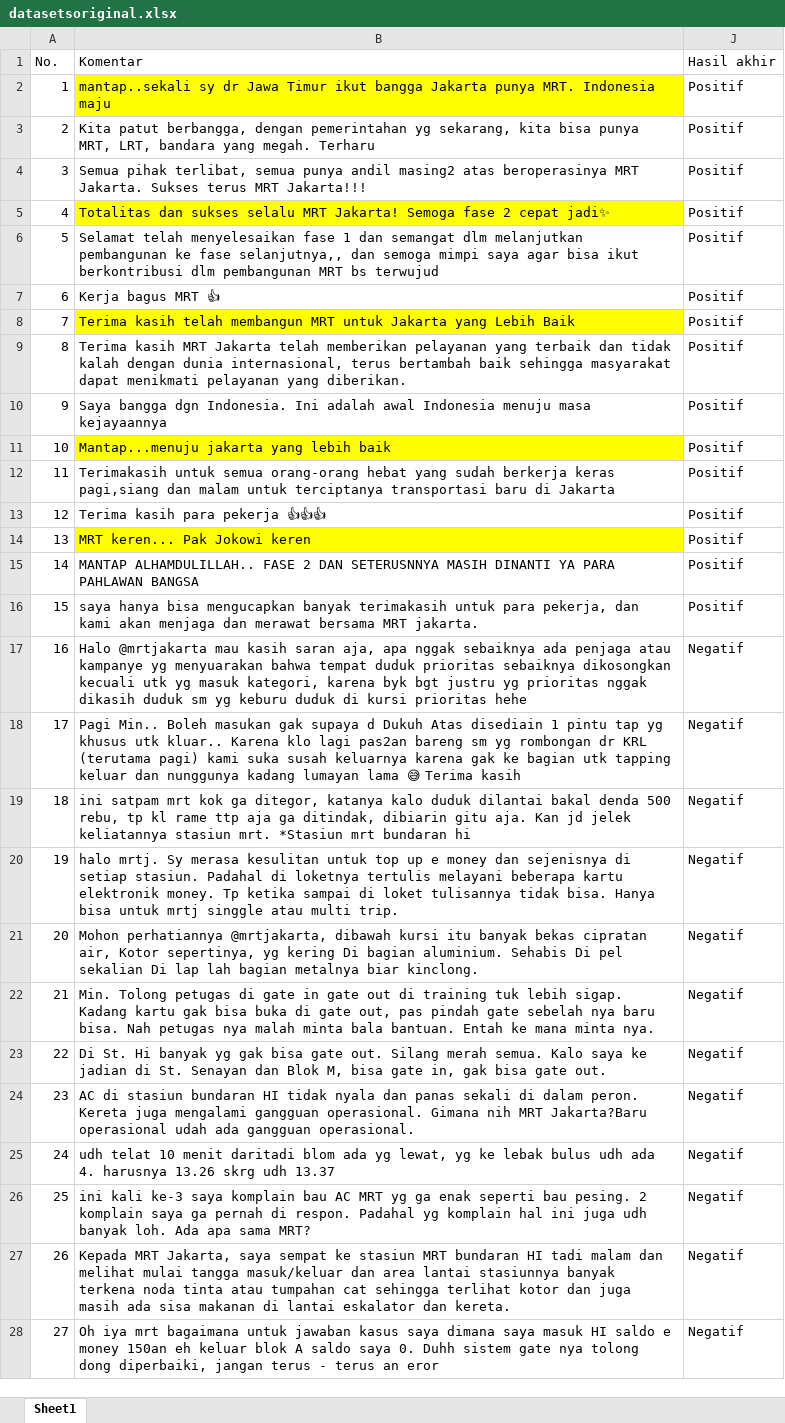
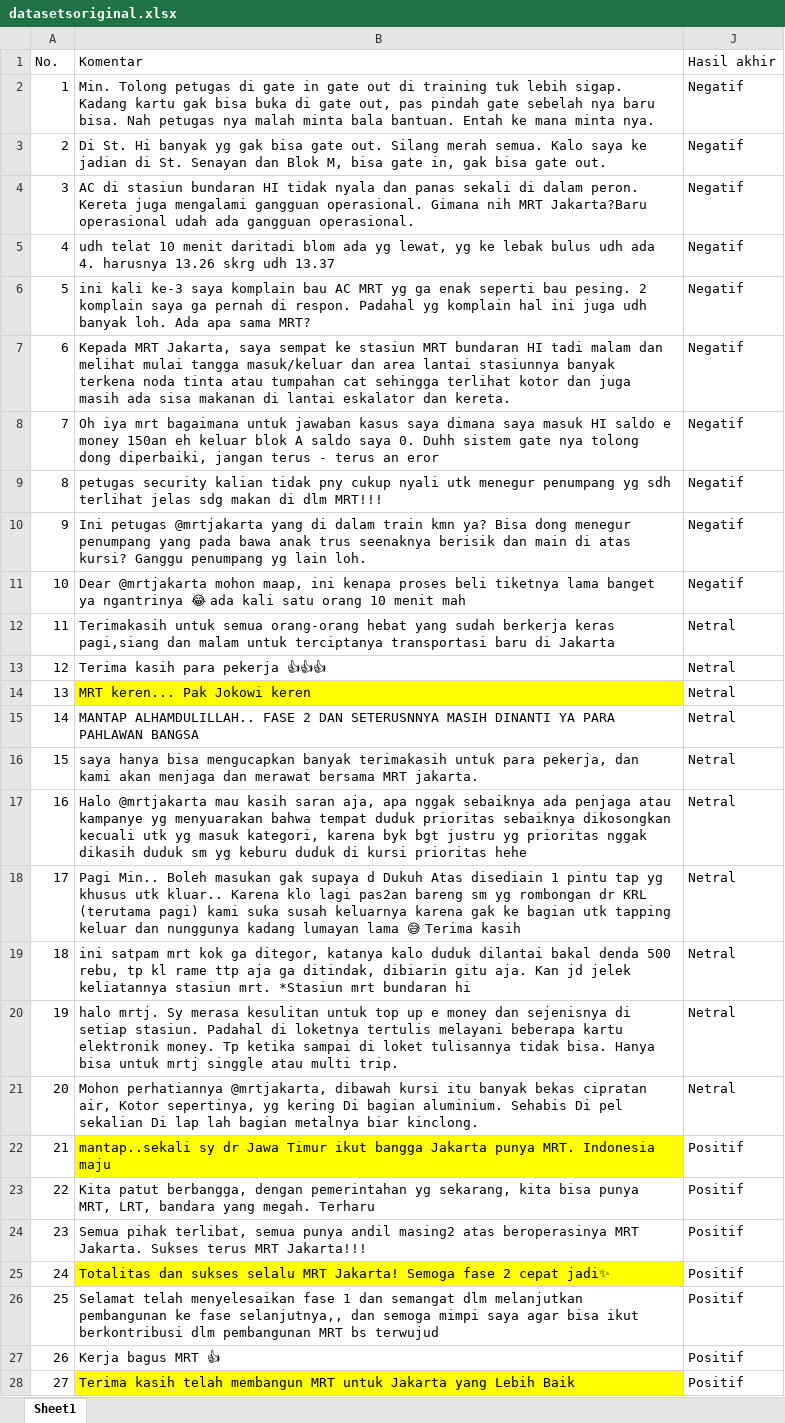
Before and after one commit to radityarin/skripsi, an Excel workbook: Code/datasetsoriginal.xlsx, sheet Sheet1, drawn as a sheet; only a part is shown; values as stored, in another font and other column widths than the file's, no borders; the diff covers the shown part only; the diff names each change by its address in the sheet, - before the commit and + after, or states it on an @@ line.

Commit message:
manualisasi data naive bayes

```diff
--- a/Code/datasetsoriginal.xlsx (sheet Sheet1)
+++ b/Code/datasetsoriginal.xlsx (sheet Sheet1)
-B2 (Komentar): mantap..sekali sy dr Jawa Timur ikut bangga Jakarta punya MRT. Indonesia maju
+B2 (Komentar): Min. Tolong petugas di gate in gate out di training tuk lebih sigap. Kadang kartu gak bisa buka di gate out, pas pindah gate sebelah nya baru bisa. Nah petugas nya malah minta bala bantuan. Entah ke mana minta nya.
-B2 fill: #FFFF00
+B2 fill: none
-J2:J11 (Hasil akhir): Positif
+J2:J11 (Hasil akhir): Negatif
-B3 (Komentar): Kita patut berbangga, dengan pemerintahan yg sekarang, kita bisa punya MRT, LRT, bandara yang megah. Terharu
+B3 (Komentar): Di St. Hi banyak yg gak bisa gate out. Silang merah semua. Kalo saya ke jadian di St. Senayan dan Blok M, bisa gate in, gak bisa gate out.
-B4 (Komentar): Semua pihak terlibat, semua punya andil masing2 atas beroperasinya MRT Jakarta. Sukses terus MRT Jakarta!!!
+B4 (Komentar): AC di stasiun bundaran HI tidak nyala dan panas sekali di dalam peron. Kereta juga mengalami gangguan operasional. Gimana nih MRT Jakarta?Baru operasional udah ada gangguan operasional.
-B5 (Komentar): Totalitas dan sukses selalu MRT Jakarta! Semoga fase 2 cepat jadi✨
+B5 (Komentar): udh telat 10 menit daritadi blom ada yg lewat, yg ke lebak bulus udh ada 4. harusnya 13.26 skrg udh 13.37
-B5 fill: #FFFF00
+B5 fill: none
-B6 (Komentar): Selamat telah menyelesaikan fase 1 dan semangat dlm melanjutkan pembangunan ke fase selanjutnya,, dan semoga mimpi saya agar bisa ikut berkontribusi dlm pembangunan MRT bs terwujud
+B6 (Komentar): ini kali ke-3 saya komplain bau AC MRT yg ga enak seperti bau pesing. 2 komplain saya ga pernah di respon. Padahal yg komplain hal ini juga udh banyak loh. Ada apa sama MRT?
-B7 (Komentar): Kerja bagus MRT 👍
+B7 (Komentar): Kepada MRT Jakarta, saya sempat ke stasiun MRT bundaran HI tadi malam dan melihat mulai tangga masuk/keluar dan area lantai stasiunnya banyak terkena noda tinta atau tumpahan cat sehingga terlihat kotor dan juga masih ada sisa makanan di lantai eskalator dan kereta.
-B8 (Komentar): Terima kasih telah membangun MRT untuk Jakarta yang Lebih Baik
+B8 (Komentar): Oh iya mrt bagaimana untuk jawaban kasus saya dimana saya masuk HI saldo e money 150an eh keluar blok A saldo saya 0. Duhh sistem gate nya tolong dong diperbaiki, jangan terus - terus an eror
-B8 fill: #FFFF00
+B8 fill: none
-B9 (Komentar): Terima kasih MRT Jakarta telah memberikan pelayanan yang terbaik dan tidak kalah dengan dunia internasional, terus bertambah baik sehingga masyarakat dapat menikmati pelayanan yang diberikan.
+B9 (Komentar): petugas security kalian tidak pny cukup nyali utk menegur penumpang yg sdh terlihat jelas sdg makan di dlm MRT!!!
-B10 (Komentar): Saya bangga dgn Indonesia. Ini adalah awal Indonesia menuju masa kejayaannya
+B10 (Komentar): Ini petugas @mrtjakarta yang di dalam train kmn ya? Bisa dong menegur penumpang yang pada bawa anak trus seenaknya berisik dan main di atas kursi? Ganggu penumpang yg lain loh.
-B11 (Komentar): Mantap...menuju jakarta yang lebih baik
+B11 (Komentar): Dear @mrtjakarta mohon maap, ini kenapa proses beli tiketnya lama banget ya ngantrinya 😂 ada kali satu orang 10 menit mah
-B11 fill: #FFFF00
+B11 fill: none
-J12:J16 (Hasil akhir): Positif
+J12:J16 (Hasil akhir): Netral
-J17:J21 (Hasil akhir): Negatif
+J17:J21 (Hasil akhir): Netral
-B22 (Komentar): Min. Tolong petugas di gate in gate out di training tuk lebih sigap. Kadang kartu gak bisa buka di gate out, pas pindah gate sebelah nya baru bisa. Nah petugas nya malah minta bala bantuan. Entah ke mana minta nya.
+B22 (Komentar): mantap..sekali sy dr Jawa Timur ikut bangga Jakarta punya MRT. Indonesia maju
-B22 fill: none
+B22 fill: #FFFF00
-J22:J28 (Hasil akhir): Negatif
+J22:J28 (Hasil akhir): Positif
-B23 (Komentar): Di St. Hi banyak yg gak bisa gate out. Silang merah semua. Kalo saya ke jadian di St. Senayan dan Blok M, bisa gate in, gak bisa gate out.
+B23 (Komentar): Kita patut berbangga, dengan pemerintahan yg sekarang, kita bisa punya MRT, LRT, bandara yang megah. Terharu
-B24 (Komentar): AC di stasiun bundaran HI tidak nyala dan panas sekali di dalam peron. Kereta juga mengalami gangguan operasional. Gimana nih MRT Jakarta?Baru operasional udah ada gangguan operasional.
+B24 (Komentar): Semua pihak terlibat, semua punya andil masing2 atas beroperasinya MRT Jakarta. Sukses terus MRT Jakarta!!!
-B25 (Komentar): udh telat 10 menit daritadi blom ada yg lewat, yg ke lebak bulus udh ada 4. harusnya 13.26 skrg udh 13.37
+B25 (Komentar): Totalitas dan sukses selalu MRT Jakarta! Semoga fase 2 cepat jadi✨
-B25 fill: none
+B25 fill: #FFFF00
-B26 (Komentar): ini kali ke-3 saya komplain bau AC MRT yg ga enak seperti bau pesing. 2 komplain saya ga pernah di respon. Padahal yg komplain hal ini juga udh banyak loh. Ada apa sama MRT?
+B26 (Komentar): Selamat telah menyelesaikan fase 1 dan semangat dlm melanjutkan pembangunan ke fase selanjutnya,, dan semoga mimpi saya agar bisa ikut berkontribusi dlm pembangunan MRT bs terwujud
-B27 (Komentar): Kepada MRT Jakarta, saya sempat ke stasiun MRT bundaran HI tadi malam dan melihat mulai tangga masuk/keluar dan area lantai stasiunnya banyak terkena noda tinta atau tumpahan cat sehingga terlihat kotor dan juga masih ada sisa makanan di lantai eskalator dan kereta.
+B27 (Komentar): Kerja bagus MRT 👍
-B28 (Komentar): Oh iya mrt bagaimana untuk jawaban kasus saya dimana saya masuk HI saldo e money 150an eh keluar blok A saldo saya 0. Duhh sistem gate nya tolong dong diperbaiki, jangan terus - terus an eror
+B28 (Komentar): Terima kasih telah membangun MRT untuk Jakarta yang Lebih Baik
-B28 fill: none
+B28 fill: #FFFF00
```
Also changed, not shown: 6 edited cells and cell formats elsewhere in this sheet, 10 other files.
